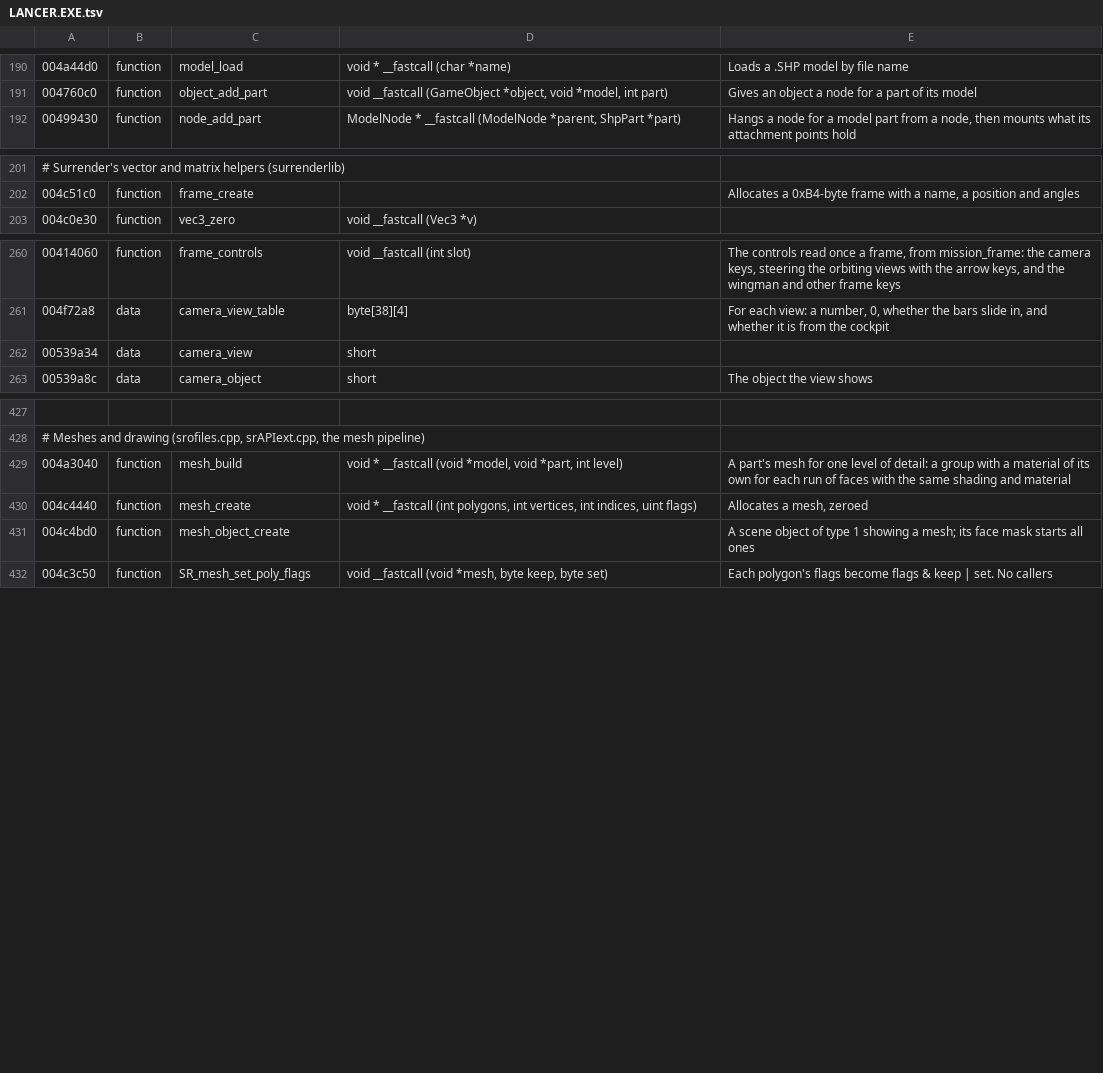
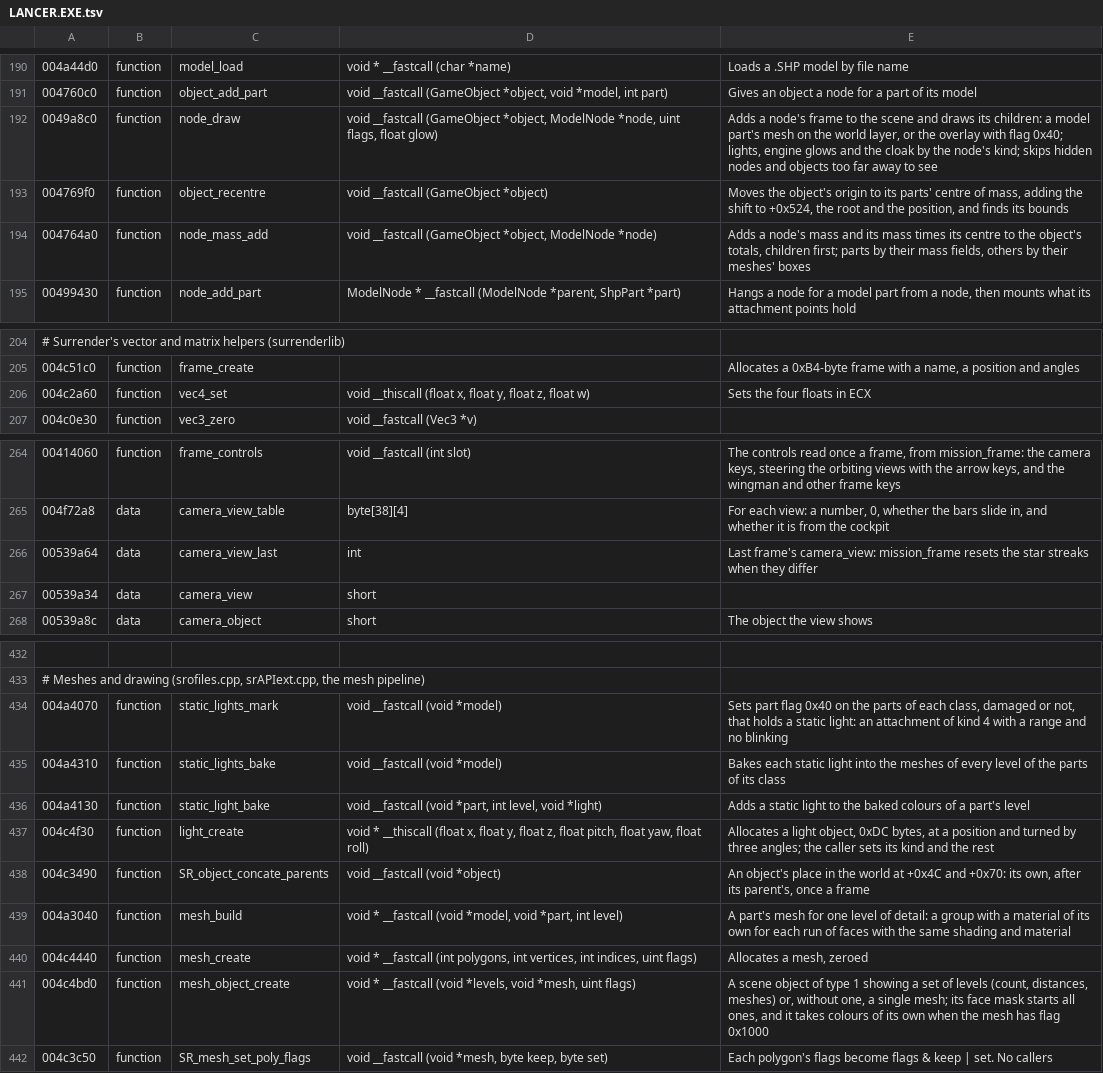
Before and after one commit to vdmkenny/openreliant, a TSV file: ghidra/names/LANCER.EXE.tsv, drawn as a sheet; only a part is shown, gaps mark what is left out.

Commit message:
Draw the backdrop and models as scene objects
The backdrop, the sky dome and the nebula are the game's own scene
objects: backdrop_create's star fields, dust, lights and sun sprites,
backdrop_frame's sun placement, sizing and lens flares, nebula_create,
nebula_select and nebula_frame. model_load builds each part's levels, a
live object's part nodes are placed and drawn as node_draw adds them, and
scene_add puts everything in the scene. sltool render draws through the
same pipeline and driver onto the software device, which replaces the old
reference renderer.

The driver draws a polygon it clips apart from what its pass gathers.
Part origins are in the model's frame, whatever the parent, as the OBJ
export now places them; a star's x comes from its pixel's row.

```diff
--- a/ghidra/names/LANCER.EXE.tsv
+++ b/ghidra/names/LANCER.EXE.tsv
@@ -191,2 +191,5 @@
 004760c0	function	object_add_part	void __fastcall (GameObject *object, void *model, int part)	Gives an object a node for a part of its model
+0049a8c0	function	node_draw	void __fastcall (GameObject *object, ModelNode *node, uint flags, float glow)	Adds a node's frame to the scene and draws its children: a model part's mesh on the world layer, or the overlay with flag 0x40; lights, engine glows and the cloak by the node's kind; skips hidden nodes and objects too far away to see
+004769f0	function	object_recentre	void __fastcall (GameObject *object)	Moves the object's origin to its parts' centre of mass, adding the shift to +0x524, the root and the position, and finds its bounds
+004764a0	function	node_mass_add	void __fastcall (GameObject *object, ModelNode *node)	Adds a node's mass and its mass times its centre to the object's totals, children first; parts by their mass fields, others by their meshes' boxes
 00499430	function	node_add_part	ModelNode * __fastcall (ModelNode *parent, ShpPart *part)	Hangs a node for a model part from a node, then mounts what its attachment points hold
@@ -202,2 +205,3 @@
 004c51c0	function	frame_create		Allocates a 0xB4-byte frame with a name, a position and angles
+004c2a60	function	vec4_set	void __thiscall (float x, float y, float z, float w)	Sets the four floats in ECX
 004c0e30	function	vec3_zero	void __fastcall (Vec3 *v)
@@ -261,2 +265,3 @@
 004f72a8	data	camera_view_table	byte[38][4]	For each view: a number, 0, whether the bars slide in, and whether it is from the cockpit
+00539a64	data	camera_view_last	int	Last frame's camera_view: mission_frame resets the star streaks when they differ
 00539a34	data	camera_view	short
@@ -428,5 +433,10 @@
 # Meshes and drawing (srofiles.cpp, srAPIext.cpp, the mesh pipeline)
+004a4070	function	static_lights_mark	void __fastcall (void *model)	Sets part flag 0x40 on the parts of each class, damaged or not, that holds a static light: an attachment of kind 4 with a range and no blinking
+004a4310	function	static_lights_bake	void __fastcall (void *model)	Bakes each static light into the meshes of every level of the parts of its class
+004a4130	function	static_light_bake	void __fastcall (void *part, int level, void *light)	Adds a static light to the baked colours of a part's level
+004c4f30	function	light_create	void * __thiscall (float x, float y, float z, float pitch, float yaw, float roll)	Allocates a light object, 0xDC bytes, at a position and turned by three angles; the caller sets its kind and the rest
+004c3490	function	SR_object_concate_parents	void __fastcall (void *object)	An object's place in the world at +0x4C and +0x70: its own, after its parent's, once a frame
 004a3040	function	mesh_build	void * __fastcall (void *model, void *part, int level)	A part's mesh for one level of detail: a group with a material of its own for each run of faces with the same shading and material
 004c4440	function	mesh_create	void * __fastcall (int polygons, int vertices, int indices, uint flags)	Allocates a mesh, zeroed
-004c4bd0	function	mesh_object_create		A scene object of type 1 showing a mesh; its face mask starts all ones
+004c4bd0	function	mesh_object_create	void * __fastcall (void *levels, void *mesh, uint flags)	A scene object of type 1 showing a set of levels (count, distances, meshes) or, without one, a single mesh; its face mask starts all ones, and it takes colours of its own when the mesh has flag 0x1000
 004c3c50	function	SR_mesh_set_poly_flags	void __fastcall (void *mesh, byte keep, byte set)	Each polygon's flags become flags & keep | set. No callers
```
Also changed, not shown: 26 other files.
